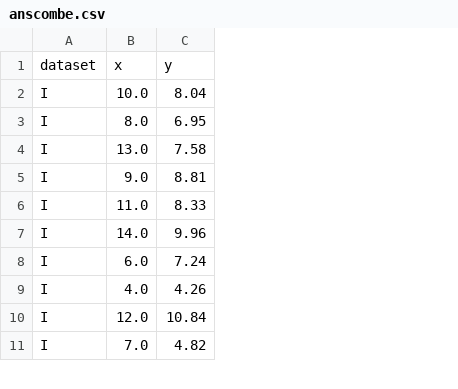
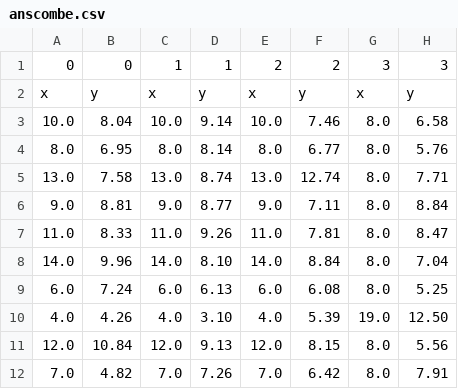
Before and after one commit to Rodrigo-Lopes-de-Andrade/Datasets, a CSV file: anscombe.csv, drawn as a sheet; only a part is shown; removed rows and columns are numbered as before the commit, all else as after; the diff covers the shown part only; the diff names each change by its address in the sheet, - before the commit and + after, or states it on an @@ line.

```diff
--- a/anscombe.csv
+++ b/anscombe.csv
-column A, rows 1-11: dataset | I | I | I | I | I | I | I | I | I | I
+column C, rows 2-12: x | 10.0 | 8.0 | 13.0 | 9.0 | 11.0 | 14.0 | 6.0 | 4.0 | 12.0 | 7.0
+column D, rows 2-12: y | 9.14 | 8.14 | 8.74 | 8.77 | 9.26 | 8.10 | 6.13 | 3.10 | 9.13 | 7.26
+column E, rows 2-12: x | 10.0 | 8.0 | 13.0 | 9.0 | 11.0 | 14.0 | 6.0 | 4.0 | 12.0 | 7.0
+column F, rows 2-12: y | 7.46 | 6.77 | 12.74 | 7.11 | 7.81 | 8.84 | 6.08 | 5.39 | 8.15 | 6.42
+column G, rows 2-12: x | 8.0 | 8.0 | 8.0 | 8.0 | 8.0 | 8.0 | 8.0 | 19.0 | 8.0 | 8.0
+column H, rows 2-12: y | 6.58 | 5.76 | 7.71 | 8.84 | 8.47 | 7.04 | 5.25 | 12.50 | 5.56 | 7.91
+row 1: 0 | 0 | 1 | 1 | 2 | 2 | 3 | 3
```
Also changed, not shown: 33 removed rows elsewhere in this file, diabetes.csv, 55 other files.
